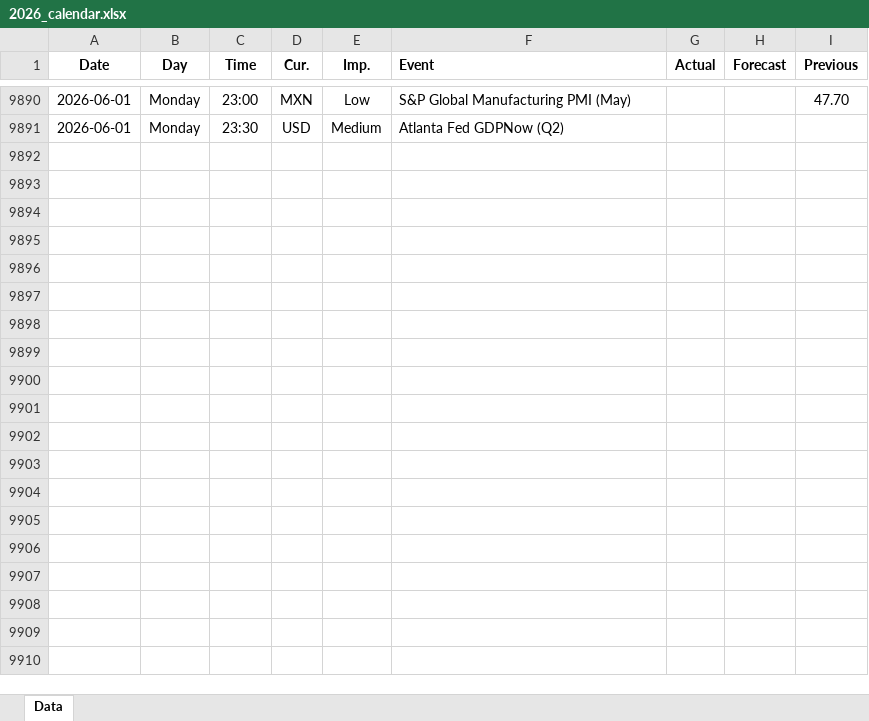
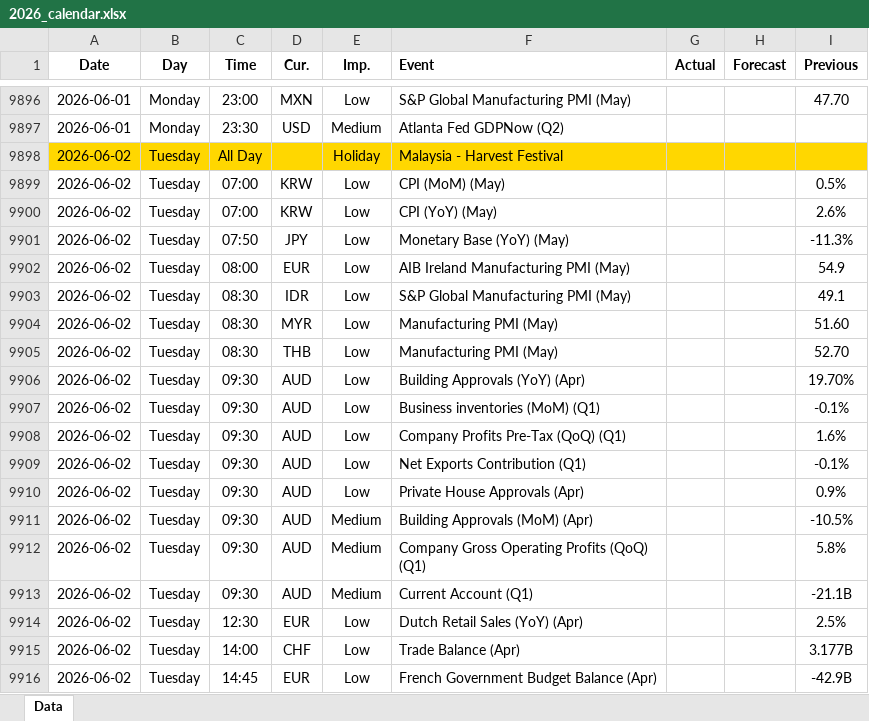
Before and after one commit to yiyousiow000814/XAUUSD-Calendar-Agent, an Excel workbook: data/Economic_Calendar/2026/2026_calendar.xlsx, sheet Data, drawn as a sheet; only a part is shown, gaps mark what is left out; values as stored, in another font and other column widths than the file's, no borders; the diff covers the shown part only; the diff names each change by its address in the sheet, - before the commit and + after, or states it on an @@ line.

```diff
--- a/data/Economic_Calendar/2026/2026_calendar.xlsx (sheet Data)
+++ b/data/Economic_Calendar/2026/2026_calendar.xlsx (sheet Data)
+row 9898: 2026-06-02 | Tuesday | All Day |  | Holiday | Malaysia - Harvest Festival
+row 9899: 2026-06-02 | Tuesday | 07:00 | KRW | Low | CPI (MoM) (May) |  |  | 0.5%
+row 9900: 2026-06-02 | Tuesday | 07:00 | KRW | Low | CPI (YoY) (May) |  |  | 2.6%
+row 9901: 2026-06-02 | Tuesday | 07:50 | JPY | Low | Monetary Base (YoY) (May) |  |  | -11.3%
+row 9902: 2026-06-02 | Tuesday | 08:00 | EUR | Low | AIB Ireland Manufacturing PMI (May) |  |  | 54.9
+row 9903: 2026-06-02 | Tuesday | 08:30 | IDR | Low | S&P Global Manufacturing PMI (May) |  |  | 49.1
+row 9904: 2026-06-02 | Tuesday | 08:30 | MYR | Low | Manufacturing PMI (May) |  |  | 51.60
+row 9905: 2026-06-02 | Tuesday | 08:30 | THB | Low | Manufacturing PMI (May) |  |  | 52.70
+row 9906: 2026-06-02 | Tuesday | 09:30 | AUD | Low | Building Approvals (YoY) (Apr) |  |  | 19.70%
+row 9907: 2026-06-02 | Tuesday | 09:30 | AUD | Low | Business inventories (MoM) (Q1) |  |  | -0.1%
+row 9908: 2026-06-02 | Tuesday | 09:30 | AUD | Low | Company Profits Pre-Tax (QoQ) (Q1) |  |  | 1.6%
+row 9909: 2026-06-02 | Tuesday | 09:30 | AUD | Low | Net Exports Contribution (Q1) |  |  | -0.1%
+row 9910: 2026-06-02 | Tuesday | 09:30 | AUD | Low | Private House Approvals (Apr) |  |  | 0.9%
+row 9911: 2026-06-02 | Tuesday | 09:30 | AUD | Medium | Building Approvals (MoM) (Apr) |  |  | -10.5%
+row 9912: 2026-06-02 | Tuesday | 09:30 | AUD | Medium | Company Gross Operating Profits (QoQ) (Q1) |  |  | 5.8%
+row 9913: 2026-06-02 | Tuesday | 09:30 | AUD | Medium | Current Account (Q1) |  |  | -21.1B
+row 9914: 2026-06-02 | Tuesday | 12:30 | EUR | Low | Dutch Retail Sales (YoY) (Apr) |  |  | 2.5%
+row 9915: 2026-06-02 | Tuesday | 14:00 | CHF | Low | Trade Balance (Apr) |  |  | 3.177B
+row 9916: 2026-06-02 | Tuesday | 14:45 | EUR | Low | French Government Budget Balance (Apr) |  |  | -42.9B
```
Also changed, not shown: 22 added rows, 1 removed row and 53 edited cells elsewhere in this sheet, 2 other files.
